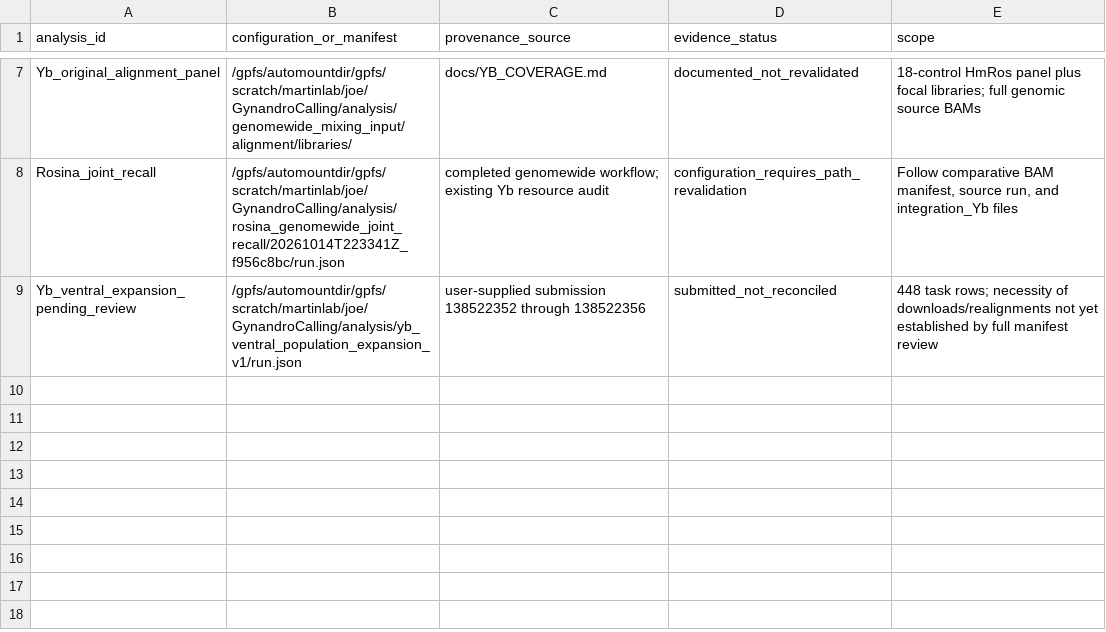
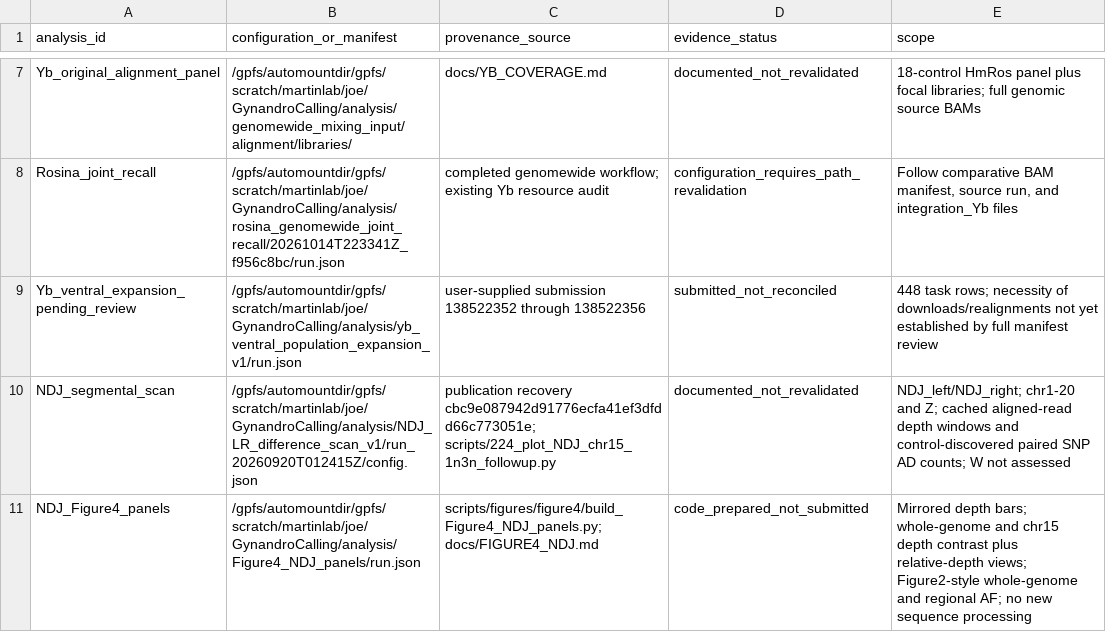
Before and after one commit to Hanliconius/GynandromorphCode, a TSV file: manifests/known_analysis_sources.tsv, drawn as a sheet; only a part is shown, gaps mark what is left out; the diff names each change by its address in the sheet, - before the commit and + after, or states it on an @@ line.

Commit message:
Register frozen NDJ resources and planned Figure 4 rendering provenance

```diff
--- a/manifests/known_analysis_sources.tsv
+++ b/manifests/known_analysis_sources.tsv
+row 10: NDJ_segmental_scan | /gpfs/automountdir/gpfs/scratch/martinlab/joe/GynandroCalling/analysis/NDJ_LR_difference_scan_v1/run_20260920T012415Z/config.json | publication recovery cbc9e087942d91776ecfa41ef3dfdd66c773051e; scripts/224_plot_NDJ_chr15_1n3n_followup.py | documented_not_revalidated | NDJ_left/NDJ_right; chr1-20 and Z; cached aligned-read depth windows and control-discovered paired SNP AD counts; W not assessed
+row 11: NDJ_Figure4_panels | /gpfs/automountdir/gpfs/scratch/martinlab/joe/GynandroCalling/analysis/Figure4_NDJ_panels/run.json | scripts/figures/figure4/build_Figure4_NDJ_panels.py; docs/FIGURE4_NDJ.md | code_prepared_not_submitted | Mirrored depth bars; whole-genome and chr15 depth contrast plus relative-depth views; Figure2-style whole-genome and regional AF; no new sequence processing
```
